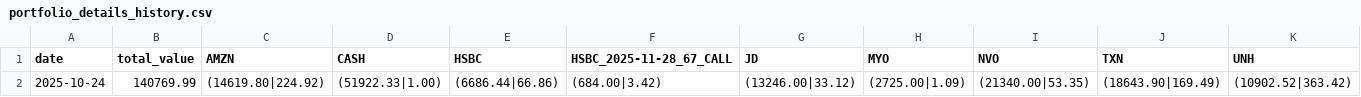
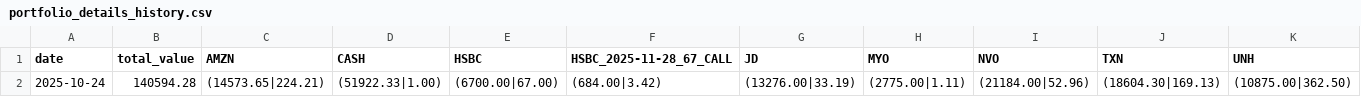
Before and after one commit to qingsongxi/stock_monitor, a CSV file: portfolio_details_history.csv, drawn as a sheet.

```diff
--- a/portfolio_details_history.csv
+++ b/portfolio_details_history.csv
@@ -1,2 +1,2 @@
 date,total_value,AMZN,CASH,HSBC,HSBC_2025-11-28_67_CALL,JD,MYO,NVO,TXN,UNH
-2025-10-24,140769.99,(14619.80|224.92),(51922.33|1.00),(6686.44|66.86),(684.00|3.42),(13246.00|33.12),(2725.00|1.09),(21340.00|53.35),(18643.90|169.49),(10902.52|363.42)
+2025-10-24,140594.28,(14573.65|224.21),(51922.33|1.00),(6700.00|67.00),(684.00|3.42),(13276.00|33.19),(2775.00|1.11),(21184.00|52.96),(18604.30|169.13),(10875.00|362.50)
```
Also changed, not shown: 2 other files.
